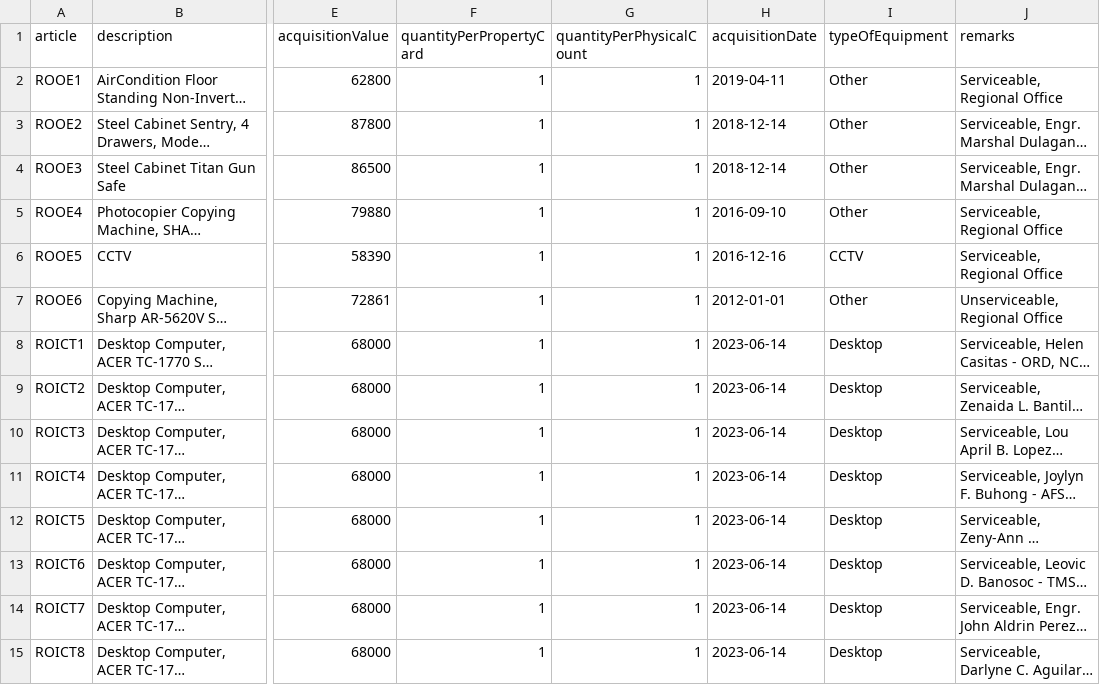
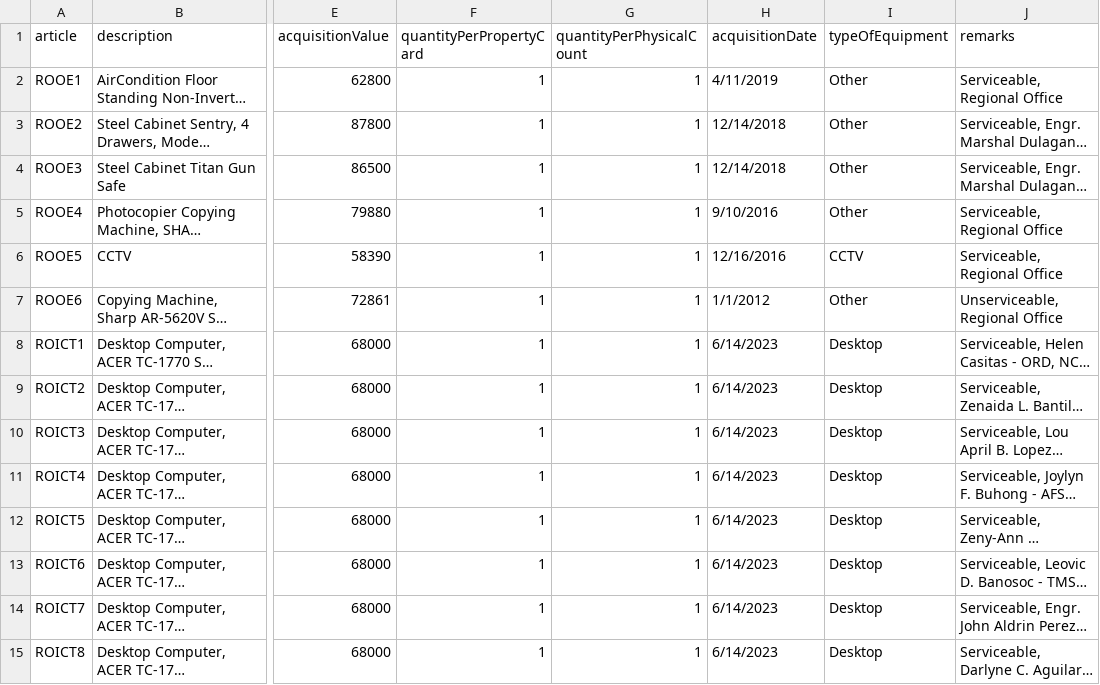
Before and after one commit to allnovice/cmms12, a CSV file: scrpt/invt.csv, drawn as a sheet; only a part is shown, gaps mark what is left out; long unchanged cells end in …; the diff covers the shown part only; the diff names each change by its address in the sheet, - before the commit and + after, or states it on an @@ line.

```diff
--- a/scrpt/invt.csv
+++ b/scrpt/invt.csv
-H2 (acquisitionDate): 2019-04-11
+H2 (acquisitionDate): 4/11/2019
-H3:H4 (acquisitionDate): 2018-12-14
+H3:H4 (acquisitionDate): 12/14/2018
-H5 (acquisitionDate): 2016-09-10
+H5 (acquisitionDate): 9/10/2016
-H6 (acquisitionDate): 2016-12-16
+H6 (acquisitionDate): 12/16/2016
-H7 (acquisitionDate): 2012-01-01
+H7 (acquisitionDate): 1/1/2012
-H8:H15 (acquisitionDate): 2023-06-14
+H8:H15 (acquisitionDate): 6/14/2023
```
Also changed, not shown: 2 added rows and 44 edited cells elsewhere in this file, 1 other file.
